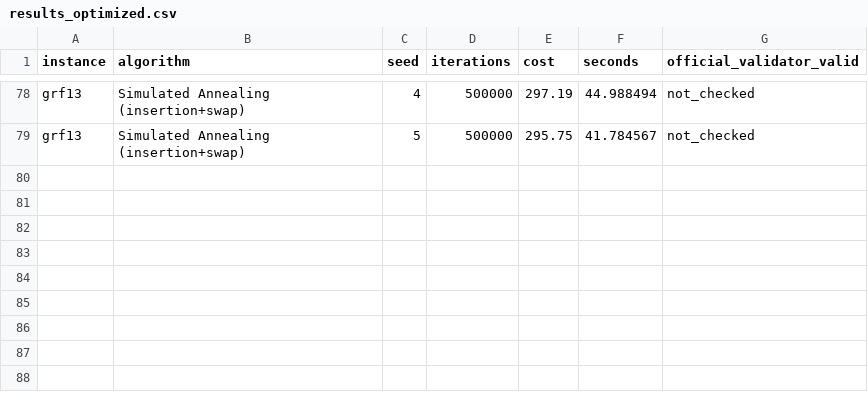
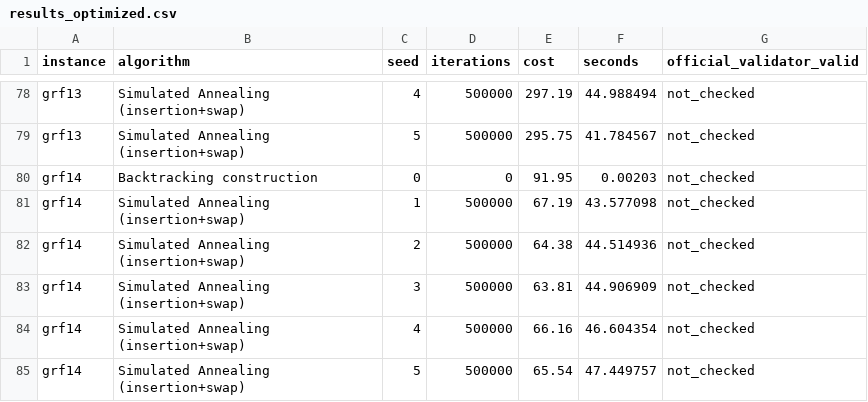
Before and after one commit to Pranvera08/Pranvera-Gashi-The-Trigger-Arc-TSP, a CSV file: results/results_optimized.csv, drawn as a sheet; only a part is shown, gaps mark what is left out; the diff names each change by its address in the sheet, - before the commit and + after, or states it on an @@ line.

```diff
--- a/results/results_optimized.csv
+++ b/results/results_optimized.csv
+row 80: grf14 | Backtracking construction | 0 | 0 | 91.95 | 0.00203 | not_checked
+row 81: grf14 | Simulated Annealing (insertion+swap) | 1 | 500000 | 67.19 | 43.577098 | not_checked
+row 82: grf14 | Simulated Annealing (insertion+swap) | 2 | 500000 | 64.38 | 44.514936 | not_checked
+row 83: grf14 | Simulated Annealing (insertion+swap) | 3 | 500000 | 63.81 | 44.906909 | not_checked
+row 84: grf14 | Simulated Annealing (insertion+swap) | 4 | 500000 | 66.16 | 46.604354 | not_checked
+row 85: grf14 | Simulated Annealing (insertion+swap) | 5 | 500000 | 65.54 | 47.449757 | not_checked
```
Also changed, not shown: results/best_results.csv, 2 other files.
